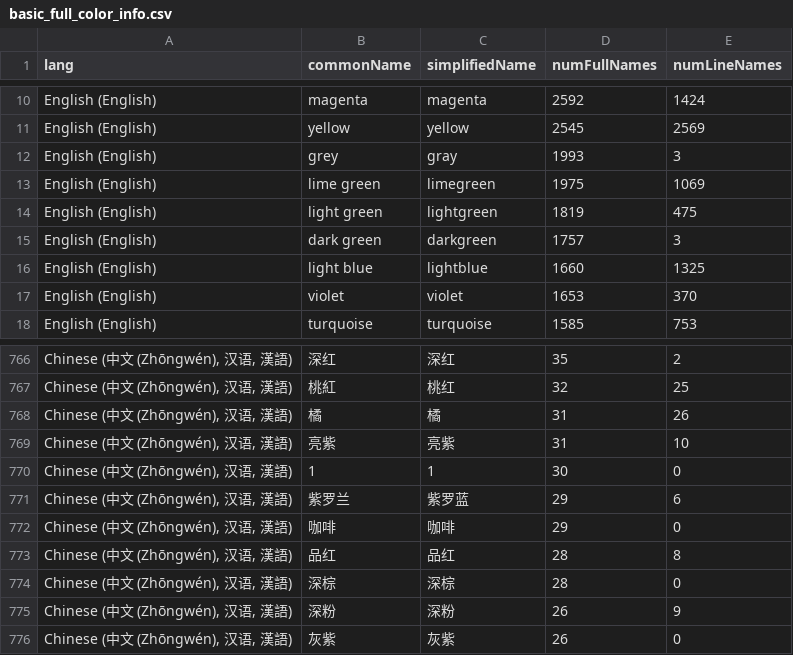
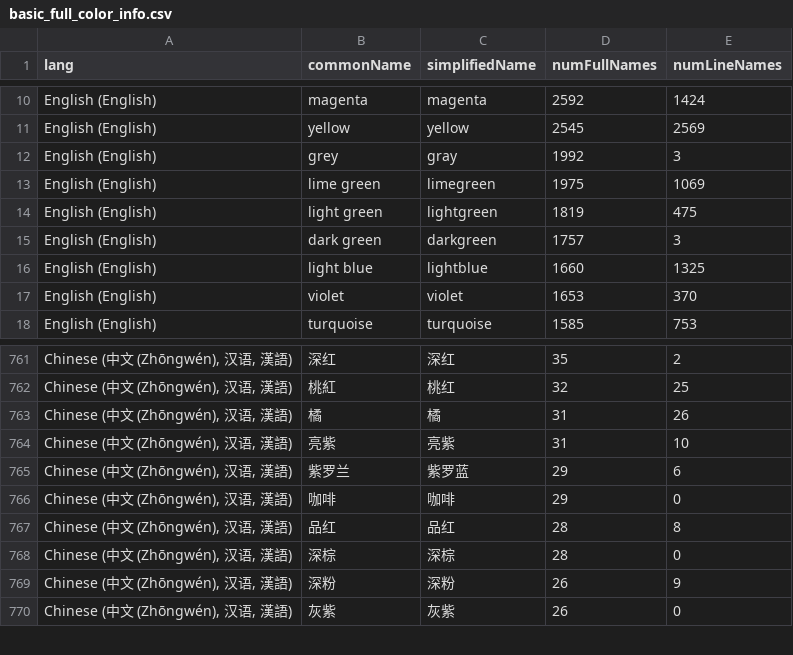
Before and after one commit to uwdata/color-naming-in-different-languages, a CSV file: model/basic_full_color_info.csv, drawn as a sheet; only a part is shown, gaps mark what is left out; the diff covers the shown part only; the diff names each change by its address in the sheet, - before the commit and + after, or states it on an @@ line.

```diff
--- a/model/basic_full_color_info.csv
+++ b/model/basic_full_color_info.csv
-D12 (numFullNames): 1993
+D12 (numFullNames): 1992
-row 770: Chinese (中文 (Zhōngwén), 汉语, 漢語) | 1 | 1 | 30 | 0
```
Also changed, not shown: 5 removed rows elsewhere in this file, 2 other files.
